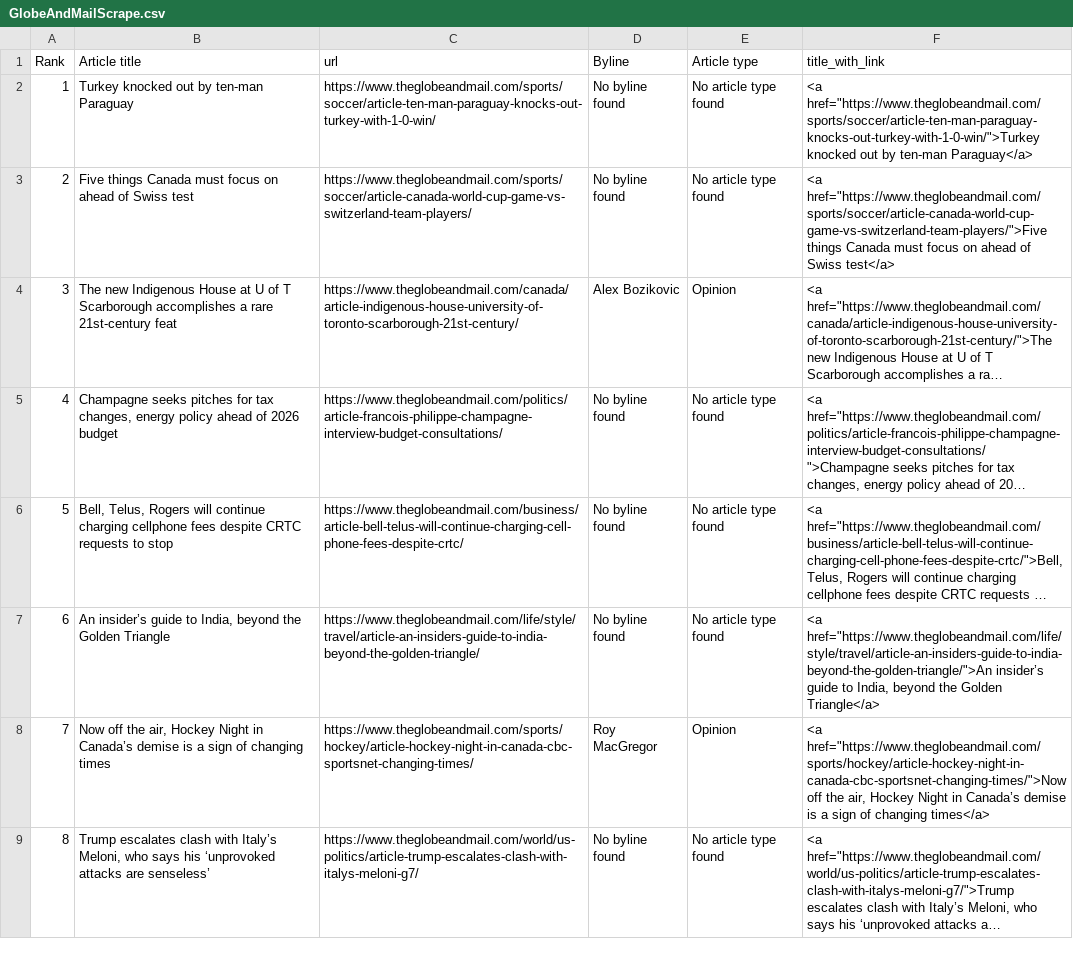
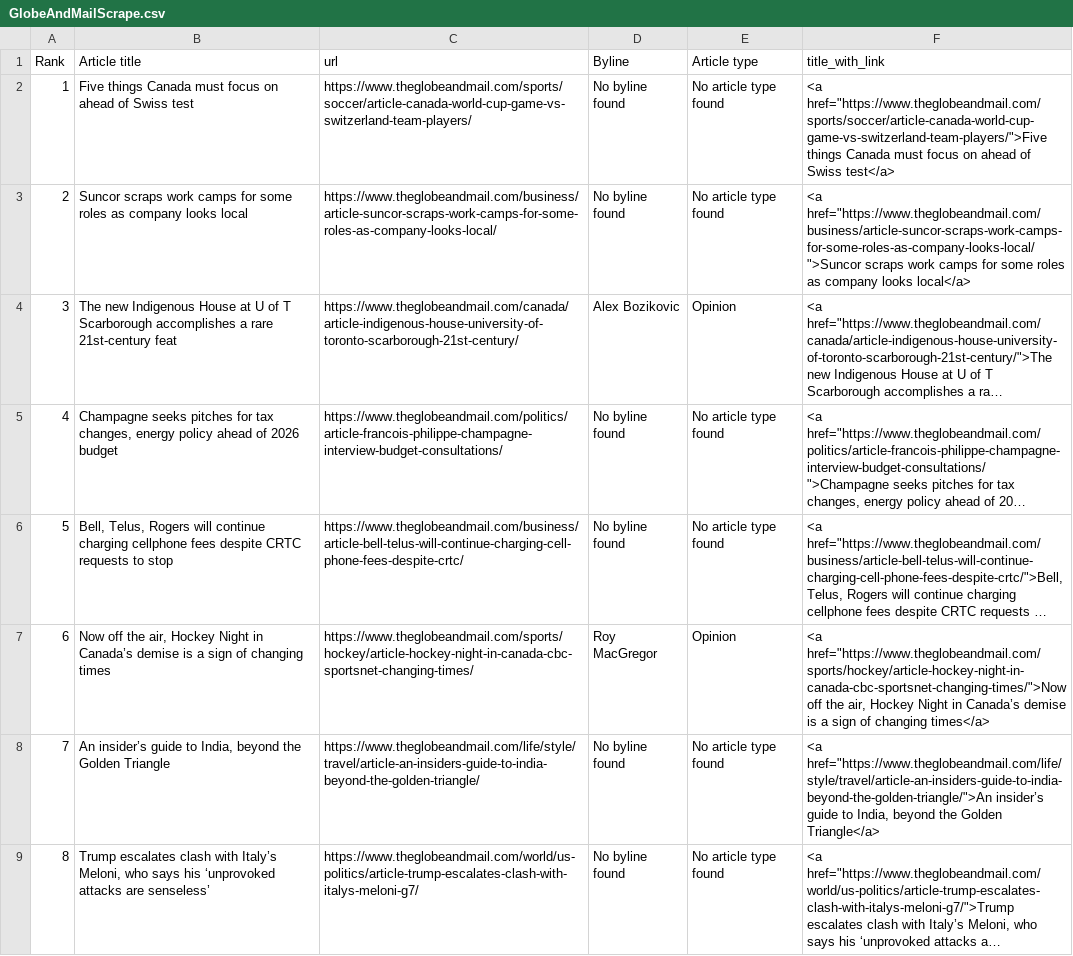
Before and after one commit to caoramckenna/canada-news-trending-stories, a CSV file: GlobeAndMailScrape.csv, drawn as a sheet; long unchanged cells end in …; removed rows and columns are numbered as before the commit, all else as after; the diff names each change by its address in the sheet, - before the commit and + after, or states it on an @@ line.

```diff
--- a/GlobeAndMailScrape.csv
+++ b/GlobeAndMailScrape.csv
-row 2: 1 | Turkey knocked out by ten-man Paraguay | https://www.theglobeandmail.com/sports/soccer/article-ten-man-paraguay-knocks-out-turkey-with-1-0-win/ | No byline found | No article type found | <a href="https://www.theglobeandmail.com/sports/soccer/article-ten-man-paraguay-knocks-out-turkey-with-1-0-win/">Turkey knocked out by ten-man Paraguay</a>
@@ column A (Rank) renumbered between rows 2 and 8 @@
+row 3: 2 | Suncor scraps work camps for some roles as company looks local | https://www.theglobeandmail.com/business/article-suncor-scraps-work-camps-for-some-roles-as-company-looks-local/ | No byline found | No article type found | <a href="https://www.theglobeandmail.com/business/article-suncor-scraps-work-camps-for-some-roles-as-company-looks-local/">Suncor scraps work camps for some roles as company looks local</a>
@@ row 8 moved to row 7: 6 @@
```
Also changed, not shown: CTVScrape.csv, NationalPostScrape.csv, 4 other files.
